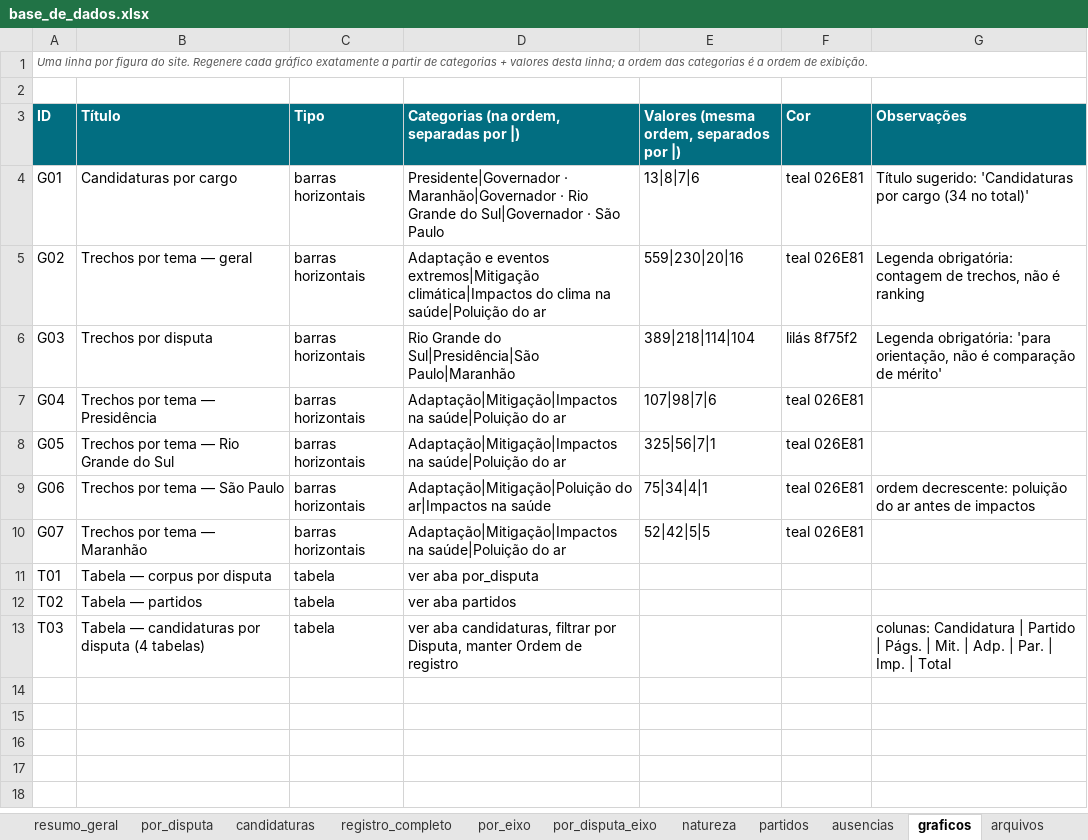
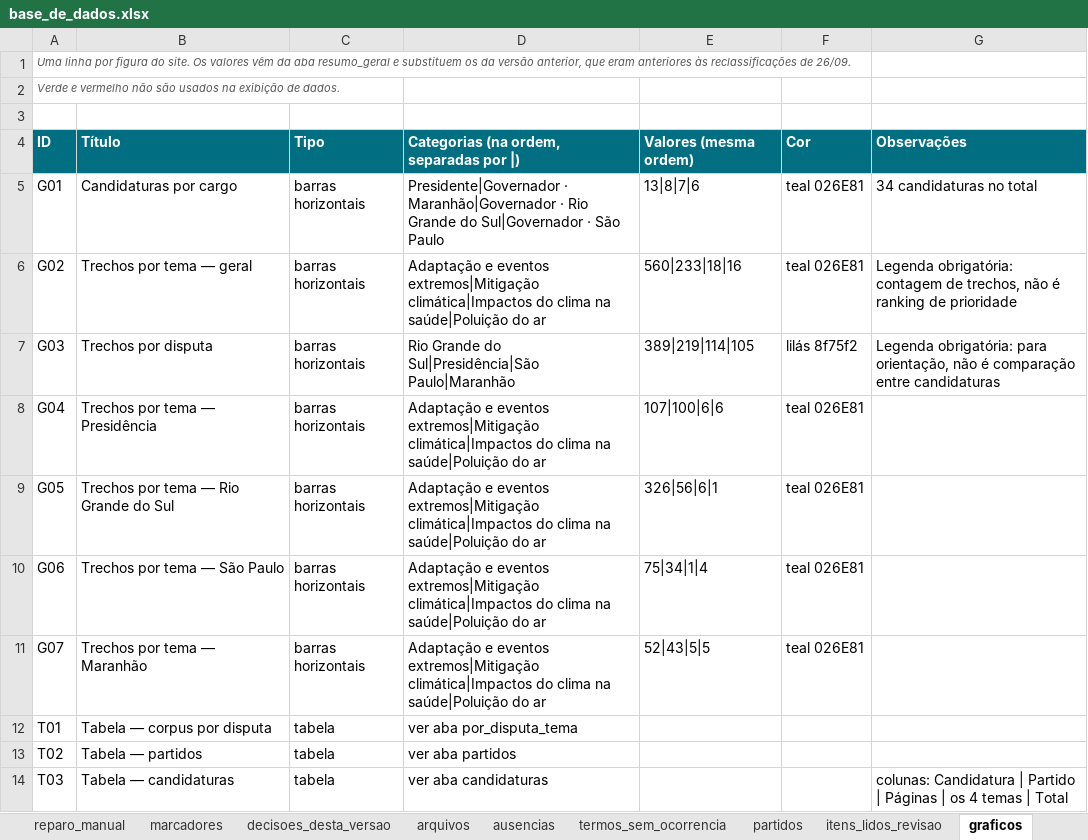
Before and after one commit to institutoar/saude-e-clima-nas-eleicoes, an Excel workbook: dados/entrada/base_de_dados.xlsx, sheet graficos, drawn as a sheet; values as stored, in another font and other column widths than the file's, no borders; addresses are those after the commit; the diff names each change by its address in the sheet, - before the commit and + after, or states it on an @@ line.

Commit message:
atualiza dados e documentos e organiza a pasta documentos

```diff
--- a/dados/entrada/base_de_dados.xlsx (sheet graficos)
+++ b/dados/entrada/base_de_dados.xlsx (sheet graficos)
-sheet tab: por_disputa
-sheet tab: por_eixo
+sheet tab: marcadores
+sheet tab: decisoes_desta_versao
+sheet tab: itens_lidos_revisao
@@ sheet tab order changed: reparo_manual | marcadores | decisoes_desta_versao | arquivos | ausencias | termos_sem_ocorrencia | partidos | itens_lidos_revisao | graficos @@
-A1 (ID): …do site. Regenere cada gráfico exatamente a partir de categorias + valores desta linha; a ordem das categorias é a ordem de exibição.
+A1 (ID): …do site. Os valores vêm da aba resumo_geral e substituem os da versão anterior, que eram anteriores às reclassificações de 26/09.
+row 2: Verde e vermelho não são usados na exibição de dados.
-E4: Valores (mesma ordem, separados por |)
+E4: Valores (mesma ordem)
-G5 (Observações): Título sugerido: 'Candidaturas por cargo (34 no total)'
+G5 (Observações): 34 candidaturas no total
-E6 (Valores (mesma ordem)): 559|230|20|16
+E6 (Valores (mesma ordem)): 560|233|18|16
-G6 (Observações): …é ranking
+G6 (Observações): …é ranking de prioridade
-E7 (Valores (mesma ordem)): 389|218|114|104
+E7 (Valores (mesma ordem)): 389|219|114|105
-G7 (Observações): Legenda obrigatória: 'para orientação, não é comparação de mérito'
+G7 (Observações): Legenda obrigatória: para orientação, não é comparação entre candidaturas
-D8:D9: Adaptação|Mitigação|Impactos na saúde|Poluição…
+D8:D9: Adaptação e eventos extremos|Mitigação climática|Impactos do clima na saúde|Poluição…
-E8 (Valores (mesma ordem)): 107|98|7|6
+E8 (Valores (mesma ordem)): 107|100|6|6
-E9 (Valores (mesma ordem)): 325|56|7|1
+E9 (Valores (mesma ordem)): 326|56|6|1
-D10: Adaptação|Mitigação|Poluição do ar|Impactos na saúde
+D10: Adaptação e eventos extremos|Mitigação climática|Impactos do clima na saúde|Poluição do ar
-E10 (Valores (mesma ordem)): 75|34|4|1
+E10 (Valores (mesma ordem)): 75|34|1|4
-G10 (Observações): ordem decrescente: poluição do ar antes de impactos
+G10 (Observações): (empty)
-D11: Adaptação|Mitigação|Impactos na saúde|Poluição…
+D11: Adaptação e eventos extremos|Mitigação climática|Impactos do clima na saúde|Poluição…
-E11 (Valores (mesma ordem)): 52|42|5|5
+E11 (Valores (mesma ordem)): 52|43|5|5
-D12: ver aba por_disputa
+D12: ver aba por_disputa_tema
-B14 (Título): Tabela — candidaturas por disputa (4 tabelas)
+B14 (Título): Tabela — candidaturas
-D14: ver aba candidaturas, filtrar por Disputa, manter Ordem de registro
+D14: ver aba candidaturas
-G14 (Observações): …Partido | Págs. | Mit. | Adp. | Par. | Imp. | Total
+G14 (Observações): …Partido | Páginas | os 4 temas | Total
```
Also changed, not shown: sheet registro_completo, sheet reparo_manual, sheet candidaturas, sheet resumo_geral, sheet arquivos, sheet metas_quantificadas, 4 more sheets, other sheet tabs, formulas that keep their value, dados/dicionario.xlsx, 8 other files.
